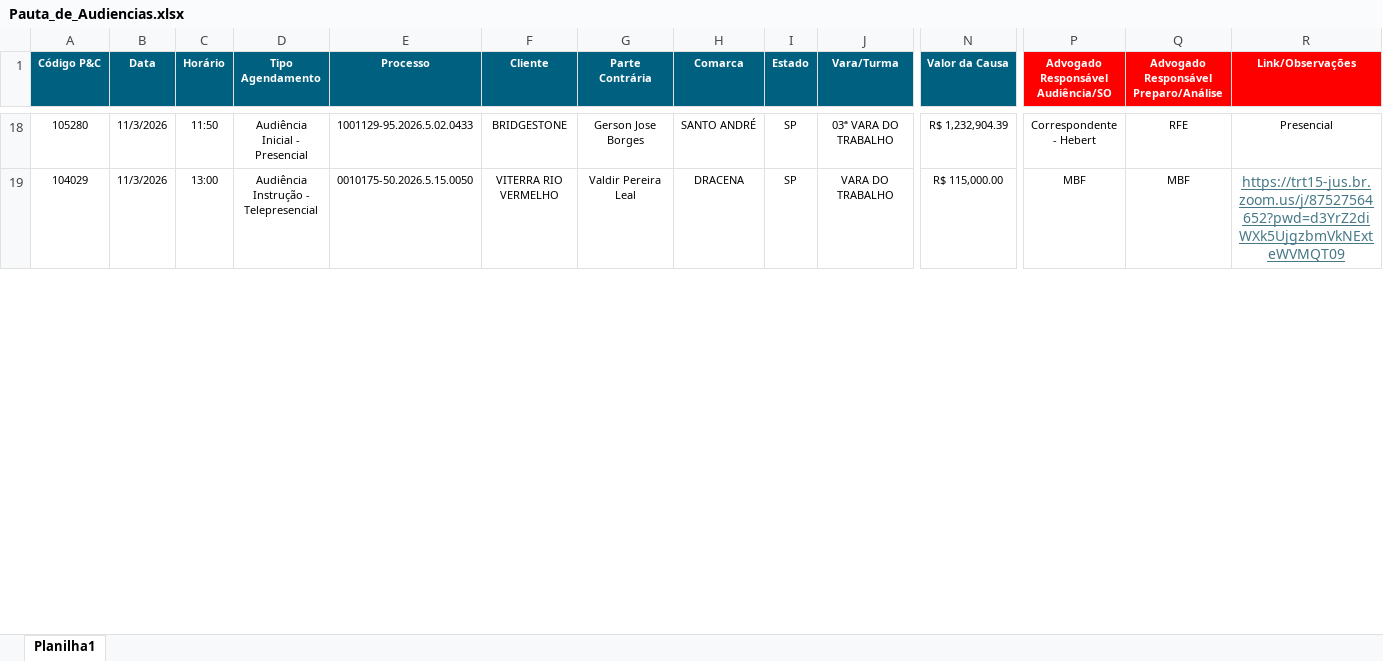
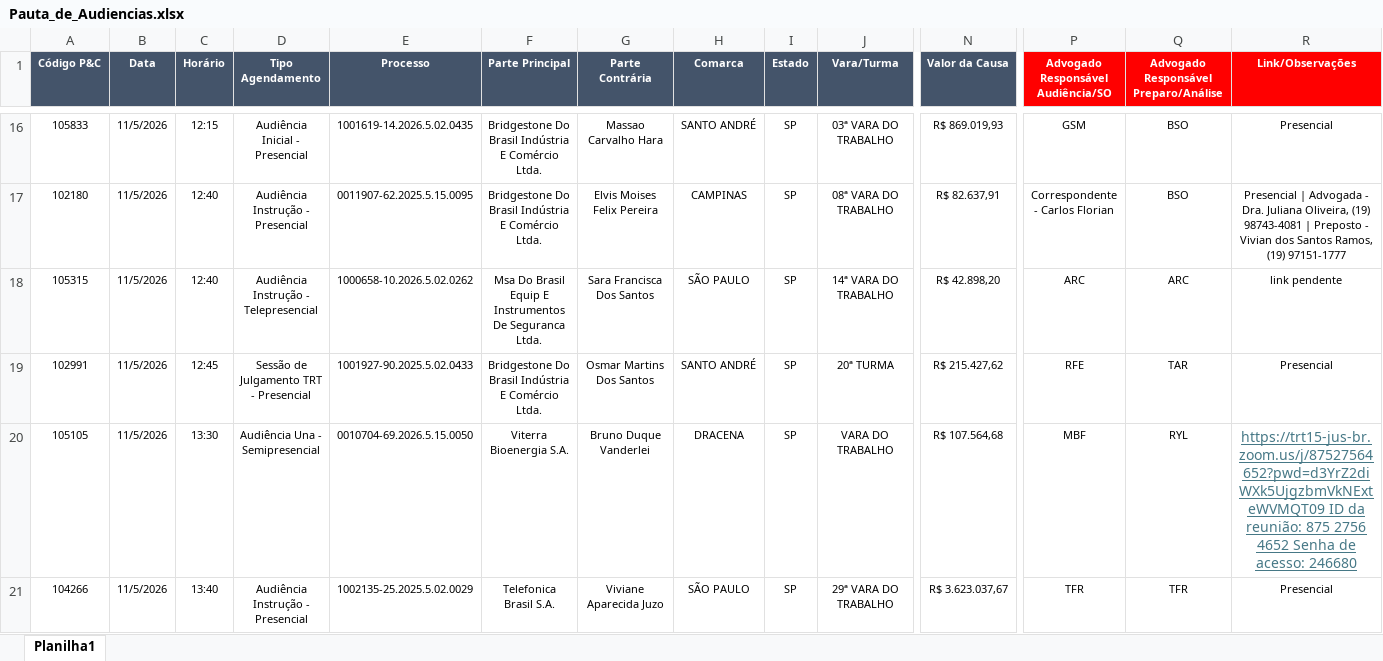
Before and after one commit to peixotoecury/dashboard-juridico, an Excel workbook: Pauta_de_Audiencias.xlsx, sheet Planilha1, drawn as a sheet; only a part is shown, gaps mark what is left out; values as stored, in another font and other column widths than the file's, no borders; addresses are those after the commit; rows hold the shown columns only; the diff covers the shown part only; the diff names each change by its address in the sheet, - before the commit and + after, or states it on an @@ line.

Commit message:
Audiências: sync 2026-11-05 — Pauta de Audiências.xlsx

```diff
--- a/Pauta_de_Audiencias.xlsx (sheet Planilha1)
+++ b/Pauta_de_Audiencias.xlsx (sheet Planilha1)
-A1:N1 fill: #006080
+A1:N1 fill: #44546A
-F1: Cliente
+F1: Parte Principal
-A16 (Código P&C): 105280
+A16 (Código P&C): 105833
-B16 (Data): 11/3/2026
+B16 (Data): 11/5/2026
-C16 (Horário): 11:50
+C16 (Horário): 12:15
-E16 (Processo): 1001129-95.2026.5.02.0433
+E16 (Processo): 1001619-14.2026.5.02.0435
-F16 (Parte Principal): BRIDGESTONE
+F16 (Parte Principal): Bridgestone Do Brasil Indústria E Comércio Ltda.
-G16 (Parte Contrária): Gerson Jose Borges
+G16 (Parte Contrária): Massao Carvalho Hara
-N16 (Valor da Causa): R$ 1,232,904.39
+N16 (Valor da Causa): R$ 869.019,93
-P16: Correspondente - Hebert
+P16: GSM
-Q16: RFE
+Q16: BSO
+row 17: 102180 | 11/5/2026 | 12:40 | Audiência Instrução - Presencial | 0011907-62.2025.5.15.0095 | Bridgestone Do Brasil Indústria E Comércio Ltda. | Elvis Moises Felix Pereira | CAMPINAS | SP | 08ª VARA DO TRABALHO | R$ 82.637,91 | Correspondente - Carlos Florian | BSO | Presencial | Advogada - Dra. Juliana Oliveira, (19) 98743-4081 | Preposto - Vivian dos Santos Ramos, (19) 97151-1777
+row 18: 105315 | 11/5/2026 | 12:40 | Audiência Instrução - Telepresencial | 1000658-10.2026.5.02.0262 | Msa Do Brasil Equip E Instrumentos De Seguranca Ltda. | Sara Francisca Dos Santos | SÃO PAULO | SP | 14ª VARA DO TRABALHO | R$ 42.898,20 | ARC | ARC | link pendente
+row 19: 102991 | 11/5/2026 | 12:45 | Sessão de Julgamento TRT - Presencial | 1001927-90.2025.5.02.0433 | Bridgestone Do Brasil Indústria E Comércio Ltda. | Osmar Martins Dos Santos | SANTO ANDRÉ | SP | 20ª TURMA | R$ 215.427,62 | RFE | TAR | Presencial
-A20 (Código P&C): 104029
+A20 (Código P&C): 105105
-B20 (Data): 11/3/2026
+B20 (Data): 11/5/2026
-C20 (Horário): 13:00
+C20 (Horário): 13:30
-D20 (Tipo Agendamento): Audiência Instrução - Telepresencial
+D20 (Tipo Agendamento): Audiência Una - Semipresencial
-E20 (Processo): 0010175-50.2026.5.15.0050
+E20 (Processo): 0010704-69.2026.5.15.0050
-F20 (Parte Principal): VITERRA RIO VERMELHO
+F20 (Parte Principal): Viterra Bioenergia S.A.
-G20 (Parte Contrária): Valdir Pereira Leal
+G20 (Parte Contrária): Bruno Duque Vanderlei
-N20 (Valor da Causa): R$ 115,000.00
+N20 (Valor da Causa): R$ 107.564,68
-Q20: MBF
+Q20: RYL
-R20 (Link/Observações): https://trt15-jus.br.zoom.us/j/87527564652?pwd=d3YrZ2diWXk5UjgzbmVkNExteWVMQT09
+R20 (Link/Observações): https://trt15-jus-br.zoom.us/j/87527564652?pwd=d3YrZ2diWXk5UjgzbmVkNExteWVMQT09 ID da reunião: 875 2756 4652 Senha de acesso: 246680
+row 21: 104266 | 11/5/2026 | 13:40 | Audiência Instrução - Presencial | 1002135-25.2025.5.02.0029 | Telefonica Brasil S.A. | Viviane Aparecida Juzo | SÃO PAULO | SP | 29ª VARA DO TRABALHO | R$ 3.623.037,67 | TFR | TFR | Presencial
```
Also changed, not shown: 13 added rows, 32 removed rows, 86 edited cells and cell formats elsewhere in this sheet.
